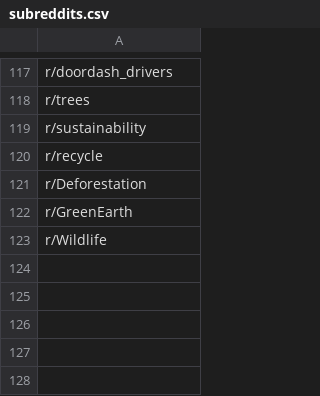
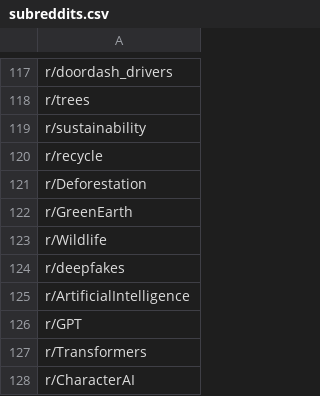
Before and after one commit to maggiew0785/PolicyPulse-1, a CSV file: backend/data/subreddits.csv, drawn as a sheet; only a part is shown, gaps mark what is left out; the diff names each change by its address in the sheet, - before the commit and + after, or states it on an @@ line.

```diff
--- a/backend/data/subreddits.csv
+++ b/backend/data/subreddits.csv
+row 124: r/deepfakes
+row 125: r/ArtificialIntelligence
+row 126: r/GPT
+row 127: r/Transformers
+row 128: r/CharacterAI
```
Also changed, not shown: 14 other files.
